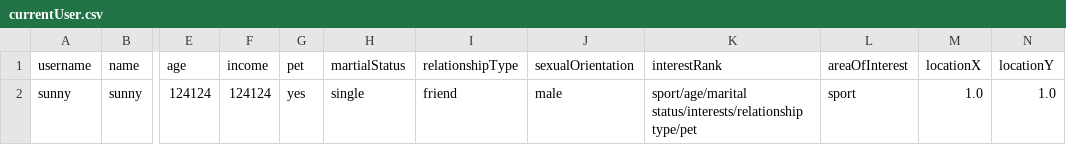
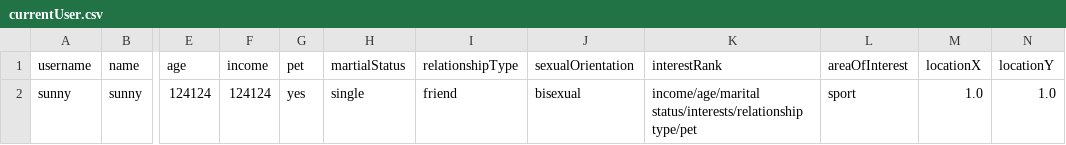
Before and after one commit to CSC207-2022F-UofT/course-project-group-45-tut0201-ba3185, a CSV file: src/main/java/database/currentUser.csv, drawn as a sheet; only a part is shown, gaps mark what is left out; the diff names each change by its address in the sheet, - before the commit and + after, or states it on an @@ line.

```diff
--- a/src/main/java/database/currentUser.csv
+++ b/src/main/java/database/currentUser.csv
-J2 (sexualOrientation): male
+J2 (sexualOrientation): bisexual
-K2 (interestRank): sport/age/marital status/interests/relationship type/pet
+K2 (interestRank): income/age/marital status/interests/relationship type/pet
```
Also changed, not shown: src/main/java/database/user.csv, 1 other file.
